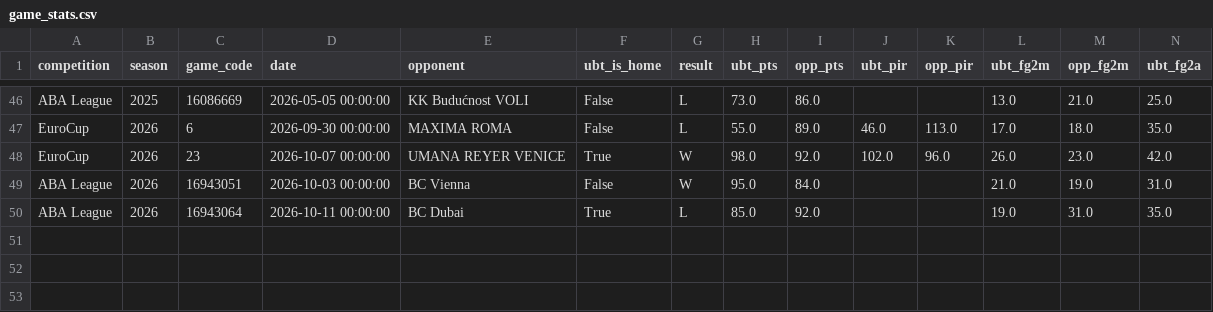
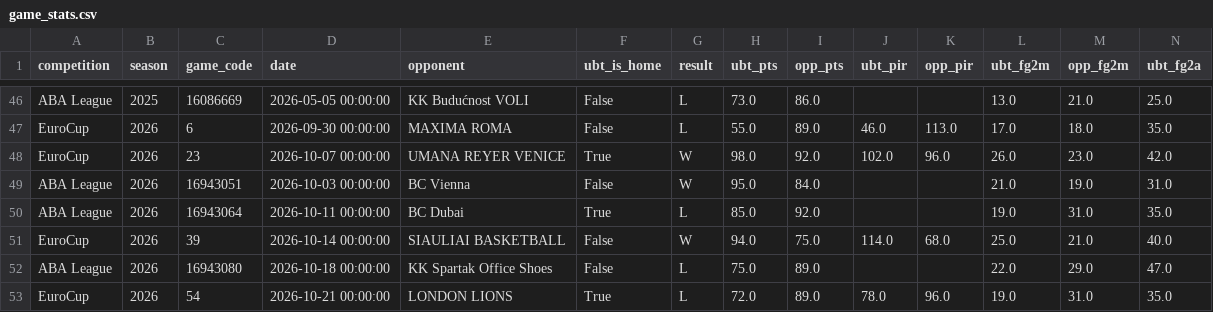
Before and after one commit to n-codder/ubt-dashboard, a CSV file: data/processed/game_stats.csv, drawn as a sheet; only a part is shown, gaps mark what is left out; rows hold the shown columns only; the diff names each change by its address in the sheet, - before the commit and + after, or states it on an @@ line.

```diff
--- a/data/processed/game_stats.csv
+++ b/data/processed/game_stats.csv
+row 51: EuroCup | 2026 | 39 | 2026-10-14 00:00:00 | SIAULIAI BASKETBALL | False | W | 94.0 | 75.0 | 114.0 | 68.0 | 25.0 | 21.0 | 40.0
+row 52: ABA League | 2026 | 16943080 | 2026-10-18 00:00:00 | KK Spartak Office Shoes | False | L | 75.0 | 89.0 |  |  | 22.0 | 29.0 | 47.0
+row 53: EuroCup | 2026 | 54 | 2026-10-21 00:00:00 | LONDON LIONS | True | L | 72.0 | 89.0 | 78.0 | 96.0 | 19.0 | 31.0 | 35.0
```
Also changed, not shown: data/processed/games.csv, data/processed/games_normalized.csv, 4 other files.
